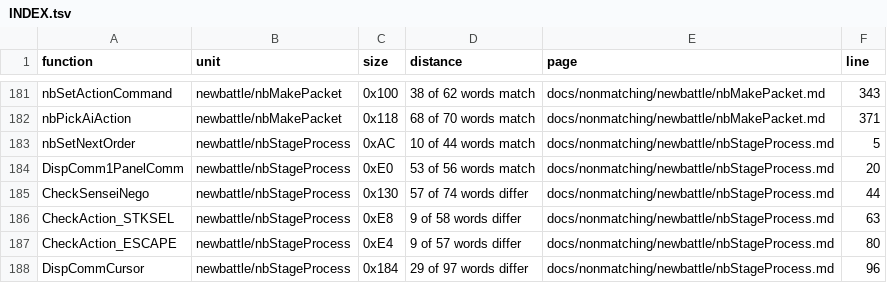
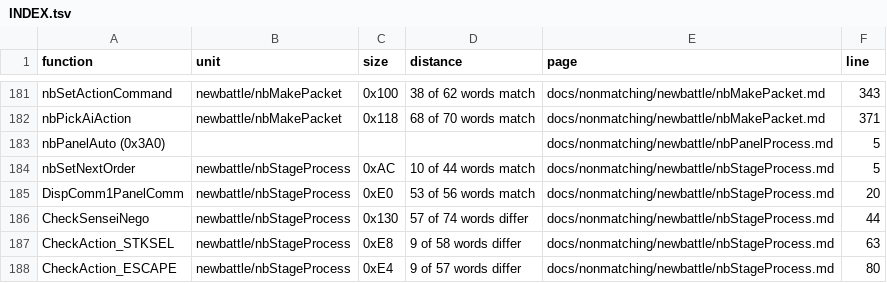
Before and after one commit to Megami-Decomps/smt3-decomp, a TSV file: docs/nonmatching/INDEX.tsv, drawn as a sheet; only a part is shown, gaps mark what is left out; the shorter side is filled out with more unchanged rows; the diff names each change by its address in the sheet, - before the commit and + after, or states it on an @@ line.

Commit message:
Preserve guarded auto panel renderer and table boundaries

```diff
--- a/docs/nonmatching/INDEX.tsv
+++ b/docs/nonmatching/INDEX.tsv
+row 183: nbPanelAuto (0x3A0) |  |  |  | docs/nonmatching/newbattle/nbPanelProcess.md | 5
```
Also changed, not shown: 4 other files.
